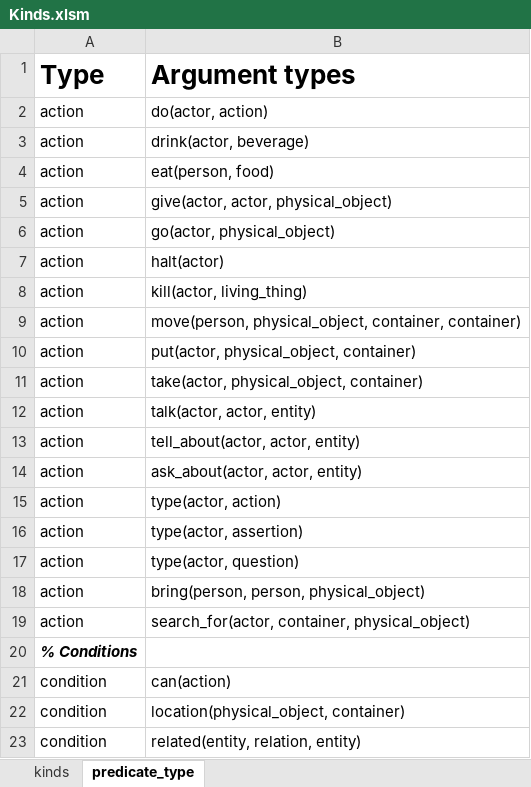
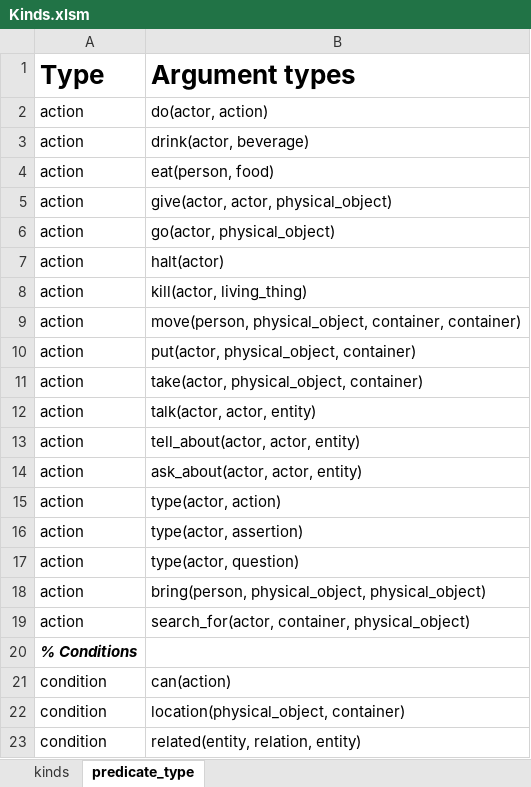
Before and after one commit to ianhorswill/MKULTRA, an Excel workbook: Assets/Ontology/Kinds.xlsm, sheet predicate_type, drawn as a sheet; values as stored, in another font and other column widths than the file's, no borders; conditional formats not drawn; the diff names each change by its address in the sheet, - before the commit and + after, or states it on an @@ line.

Commit message:
Corrected type signature for bring verb

```diff
--- a/Assets/Ontology/Kinds.xlsm (sheet predicate_type)
+++ b/Assets/Ontology/Kinds.xlsm (sheet predicate_type)
-B18 (Argument types): bring(person, person, physical_object)
+B18 (Argument types): bring(person, physical_object, physical_object)
```
Also changed, not shown: 1 other file.
